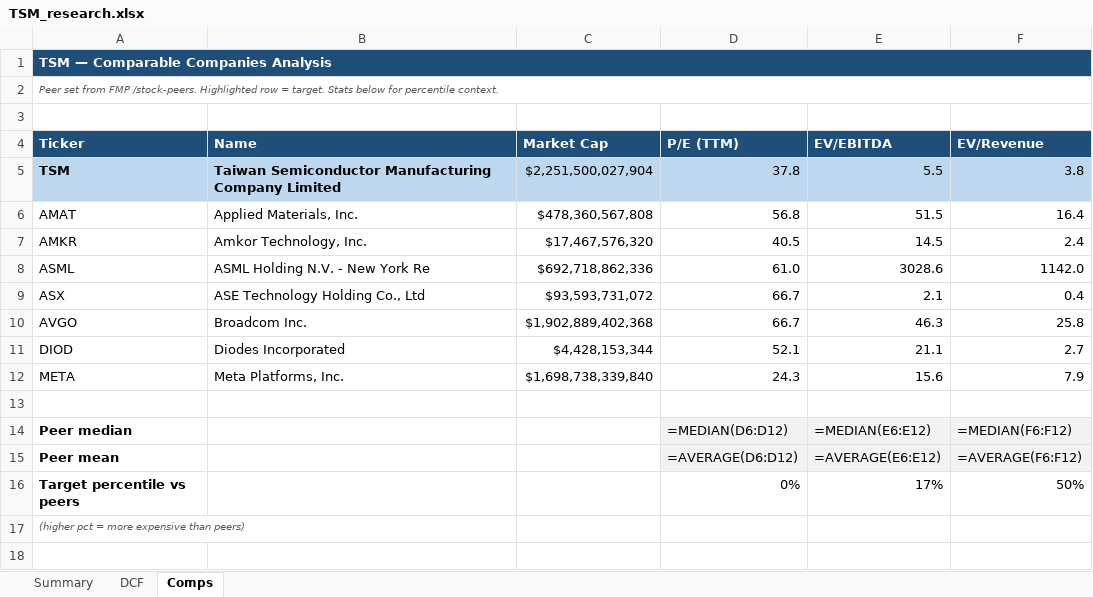
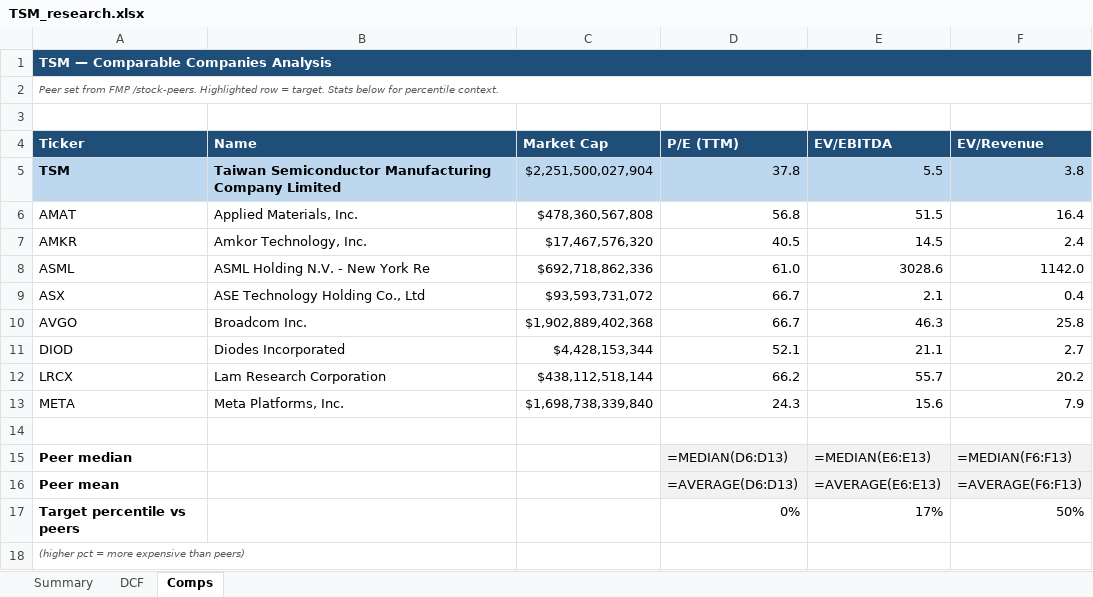
Before and after one commit to fawzisaldana-glitch/stock-alert-app, an Excel workbook: app/reports/TSM_research.xlsx, sheet Comps, drawn as a sheet; values as stored, in another font and other column widths than the file's, no borders; formulas without a stored value are shown as written; addresses are those after the commit; the diff names each change by its address in the sheet, - before the commit and + after, or states it on an @@ line.

```diff
--- a/app/reports/TSM_research.xlsx (sheet Comps)
+++ b/app/reports/TSM_research.xlsx (sheet Comps)
+row 12: LRCX | Lam Research Corporation | $438,112,518,144 | 66.2 | 55.7 | 20.2
-D15 (P/E (TTM)): =MEDIAN(D6:D12)
+D15 (P/E (TTM)): =MEDIAN(D6:D13)
-E15 (EV/EBITDA): =MEDIAN(E6:E12)
+E15 (EV/EBITDA): =MEDIAN(E6:E13)
-F15 (EV/Revenue): =MEDIAN(F6:F12)
+F15 (EV/Revenue): =MEDIAN(F6:F13)
-D16 (P/E (TTM)): =AVERAGE(D6:D12)
+D16 (P/E (TTM)): =AVERAGE(D6:D13)
-E16 (EV/EBITDA): =AVERAGE(E6:E12)
+E16 (EV/EBITDA): =AVERAGE(E6:E13)
-F16 (EV/Revenue): =AVERAGE(F6:F12)
+F16 (EV/Revenue): =AVERAGE(F6:F13)
```
Also changed, not shown: sheet Summary, app/reports/BAH_research.xlsx, app/reports/CPOP_research.xlsx, 11 other files.
